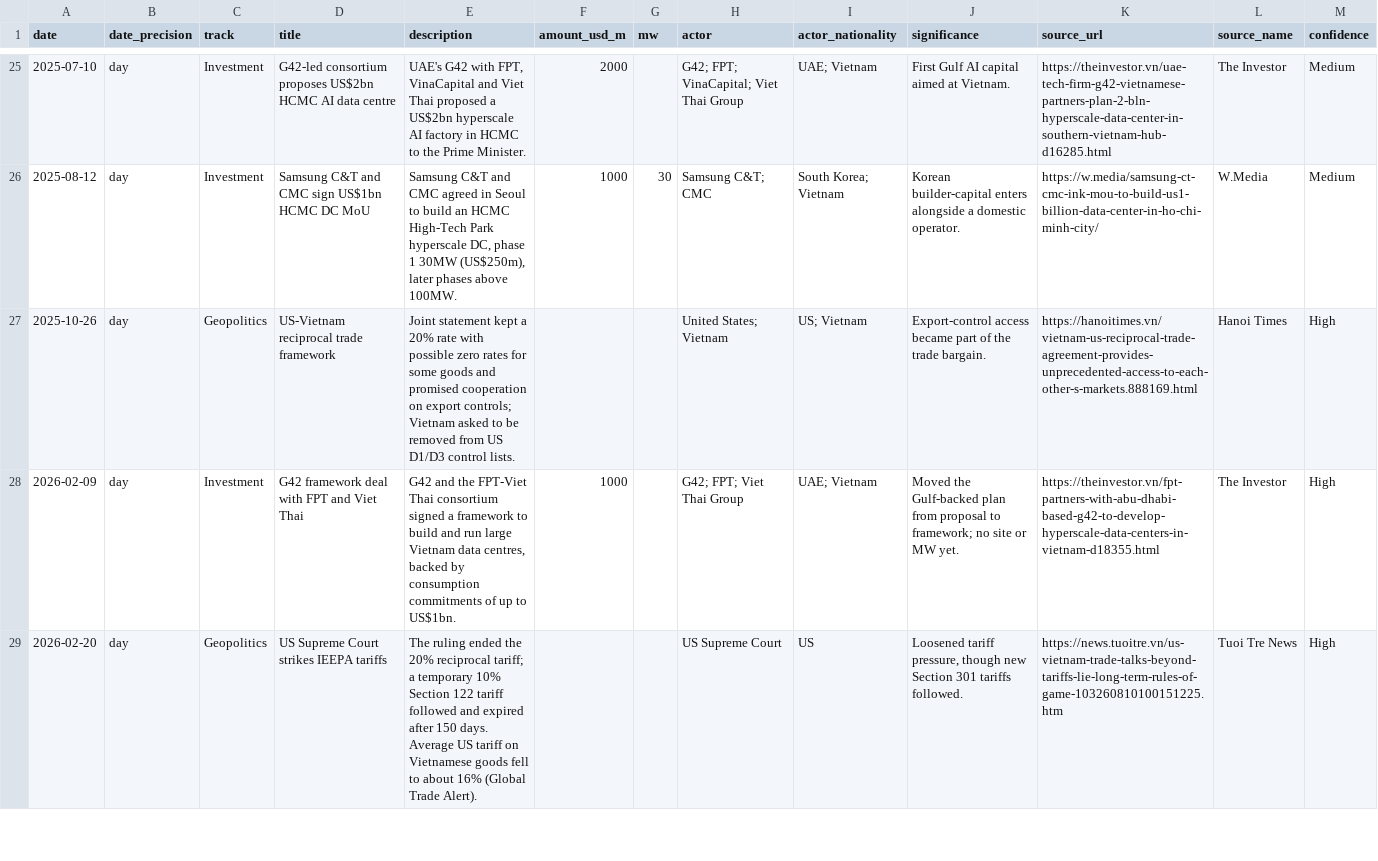
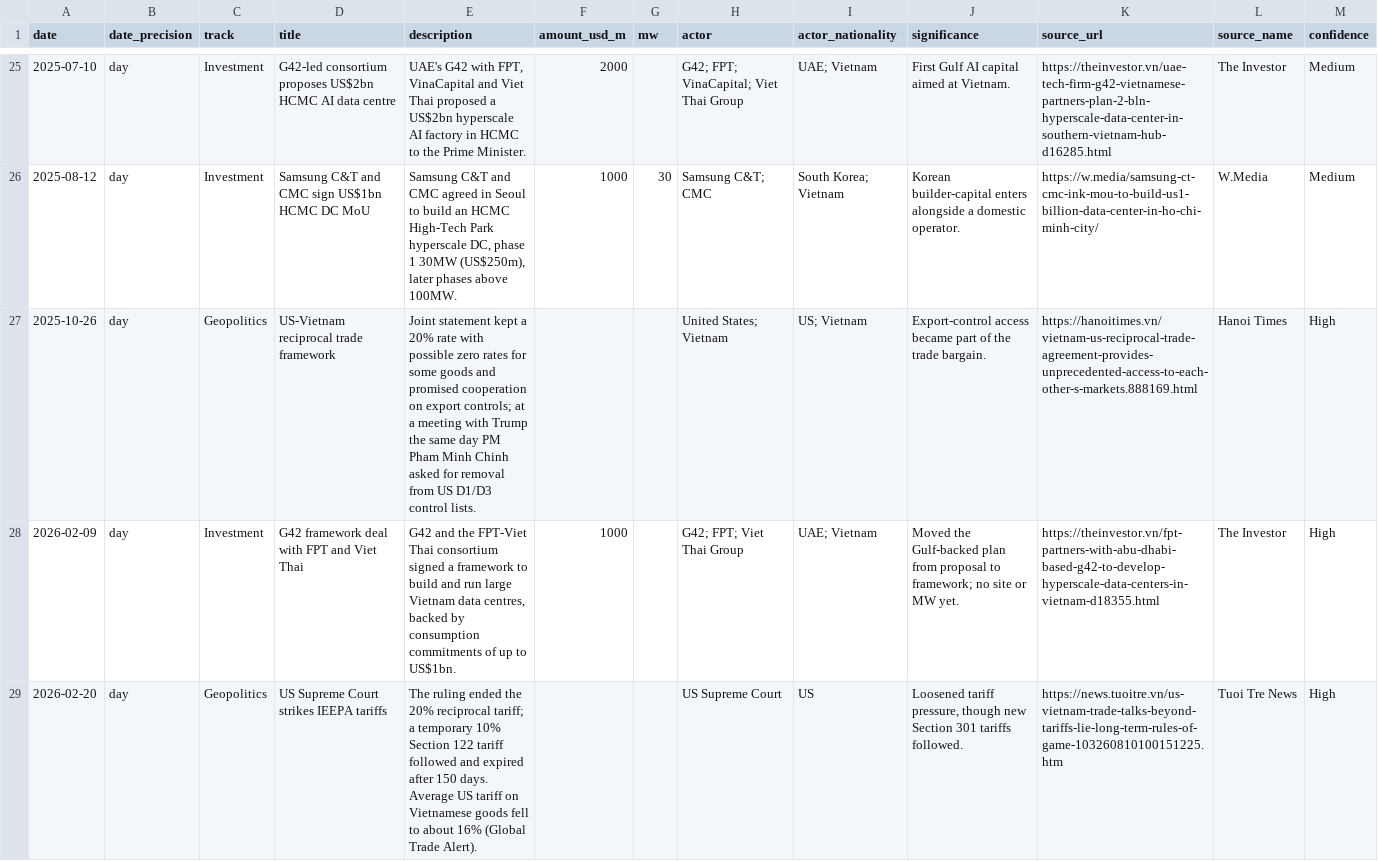
Before and after one commit to errrnie/GeoEconEnergyProject, a CSV file: data/vietnam/events.csv, drawn as a sheet; only a part is shown, gaps mark what is left out; the diff covers the shown part only.

```diff
--- a/data/vietnam/events.csv
+++ b/data/vietnam/events.csv
@@ -26,3 +26,3 @@ date,date_precision,track,title,description,amount_usd_m,mw,actor,actor_national
 2025-08-12,day,Investment,Samsung C&T and CMC sign US$1bn HCMC DC MoU,"Samsung C&T and CMC agreed in Seoul to build an HCMC High-Tech Park hyperscale DC, phase 1 30MW (US$250m), later phases above 100MW.",1000,30,Samsung C&T; CMC,South Korea; Vietnam,Korean builder-capital enters alongside a domestic operator.,https://w.media/samsung-ct-cmc-ink-mou-to-build-us1-billion-data-center-in-ho-chi-minh-city/,W.Media,Medium
-2025-10-26,day,Geopolitics,US-Vietnam reciprocal trade framework,Joint statement kept a 20% rate with possible zero rates for some goods and promised cooperation on export controls; Vietnam asked to be removed from US D1/D3 control lists.,,,United States; Vietnam,US; Vietnam,Export-control access became part of the trade bargain.,https://hanoitimes.vn/vietnam-us-reciprocal-trade-agreement-provides-unprecedented-access-to-each-other-s-markets.888169.html,Hanoi Times,High
+2025-10-26,day,Geopolitics,US-Vietnam reciprocal trade framework,Joint statement kept a 20% rate with possible zero rates for some goods and promised cooperation on export controls; at a meeting with Trump the same day PM Pham Minh Chinh asked for removal from US D1/D3 control lists.,,,United States; Vietnam,US; Vietnam,Export-control access became part of the trade bargain.,https://hanoitimes.vn/vietnam-us-reciprocal-trade-agreement-provides-unprecedented-access-to-each-other-s-markets.888169.html,Hanoi Times,High
 2026-02-09,day,Investment,G42 framework deal with FPT and Viet Thai,"G42 and the FPT-Viet Thai consortium signed a framework to build and run large Vietnam data centres, backed by consumption commitments of up to US$1bn.",1000,,G42; FPT; Viet Thai Group,UAE; Vietnam,Moved the Gulf-backed plan from proposal to framework; no site or MW yet.,https://theinvestor.vn/fpt-partners-with-abu-dhabi-based-g42-to-develop-hyperscale-data-centers-in-vietnam-d18355.html,The Investor,High
```
Also changed, not shown: 5 edited cells elsewhere in this file, data/vietnam/energy.csv, data/vietnam/sites.csv, 6 other files.
